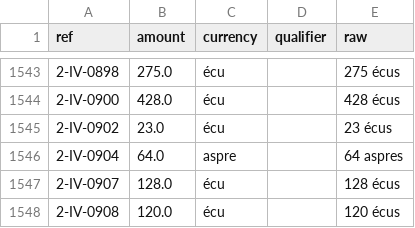
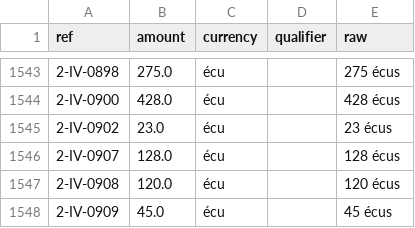
Before and after one commit to ozeleda/grandchamp-catalogue, a CSV file: csv/act_amounts.csv, drawn as a sheet; only a part is shown, gaps mark what is left out; the shorter side is filled out with more unchanged rows.

```diff
--- a/csv/act_amounts.csv
+++ b/csv/act_amounts.csv
@@ -1545,3 +1545,2 @@
 2-IV-0902,23.0,écu,,23 écus
-2-IV-0904,64.0,aspre,,64 aspres
 2-IV-0907,128.0,écu,,128 écus
```
Also changed, not shown: csv/acts.csv, 3 other files.
